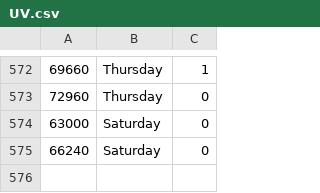
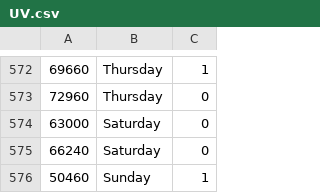
Before and after one commit to Anshik1000/Friend-chat-availability, a CSV file: UV.csv, drawn as a sheet; only a part is shown, gaps mark what is left out; the diff names each change by its address in the sheet, - before the commit and + after, or states it on an @@ line.

Commit message:
Update UV.csv

```diff
--- a/UV.csv
+++ b/UV.csv
+row 576: 50460 | Sunday | 1
```
